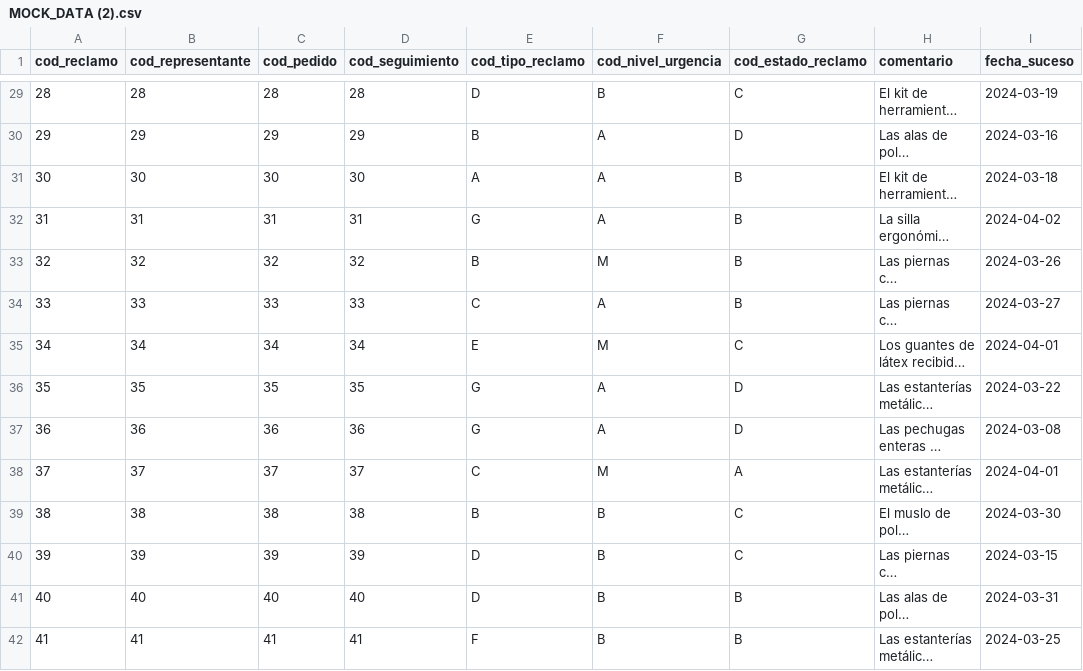
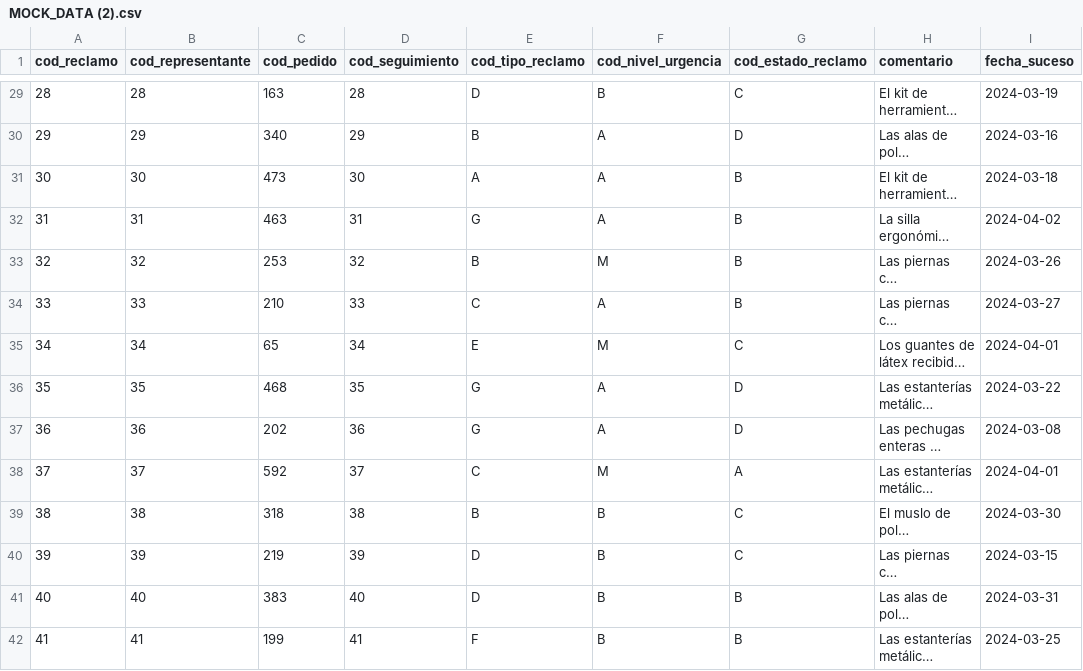
Before and after one commit to LeonardoCP12/Hola, a CSV file: MOCK_DATA (2).csv, drawn as a sheet; only a part is shown, gaps mark what is left out; long unchanged cells end in …; the diff covers the shown part only; the diff names each change by its address in the sheet, - before the commit and + after, or states it on an @@ line.

```diff
--- a/MOCK_DATA (2).csv
+++ b/MOCK_DATA (2).csv
-C29 (cod_pedido): 28
+C29 (cod_pedido): 163
-C30 (cod_pedido): 29
+C30 (cod_pedido): 340
-C31 (cod_pedido): 30
+C31 (cod_pedido): 473
-C32 (cod_pedido): 31
+C32 (cod_pedido): 463
-C33 (cod_pedido): 32
+C33 (cod_pedido): 253
-C34 (cod_pedido): 33
+C34 (cod_pedido): 210
-C35 (cod_pedido): 34
+C35 (cod_pedido): 65
-C36 (cod_pedido): 35
+C36 (cod_pedido): 468
-C37 (cod_pedido): 36
+C37 (cod_pedido): 202
-C38 (cod_pedido): 37
+C38 (cod_pedido): 592
-C39 (cod_pedido): 38
+C39 (cod_pedido): 318
-C40 (cod_pedido): 39
+C40 (cod_pedido): 219
-C41 (cod_pedido): 40
+C41 (cod_pedido): 383
-C42 (cod_pedido): 41
+C42 (cod_pedido): 199
```
Also changed, not shown: 86 edited cells elsewhere in this file.
